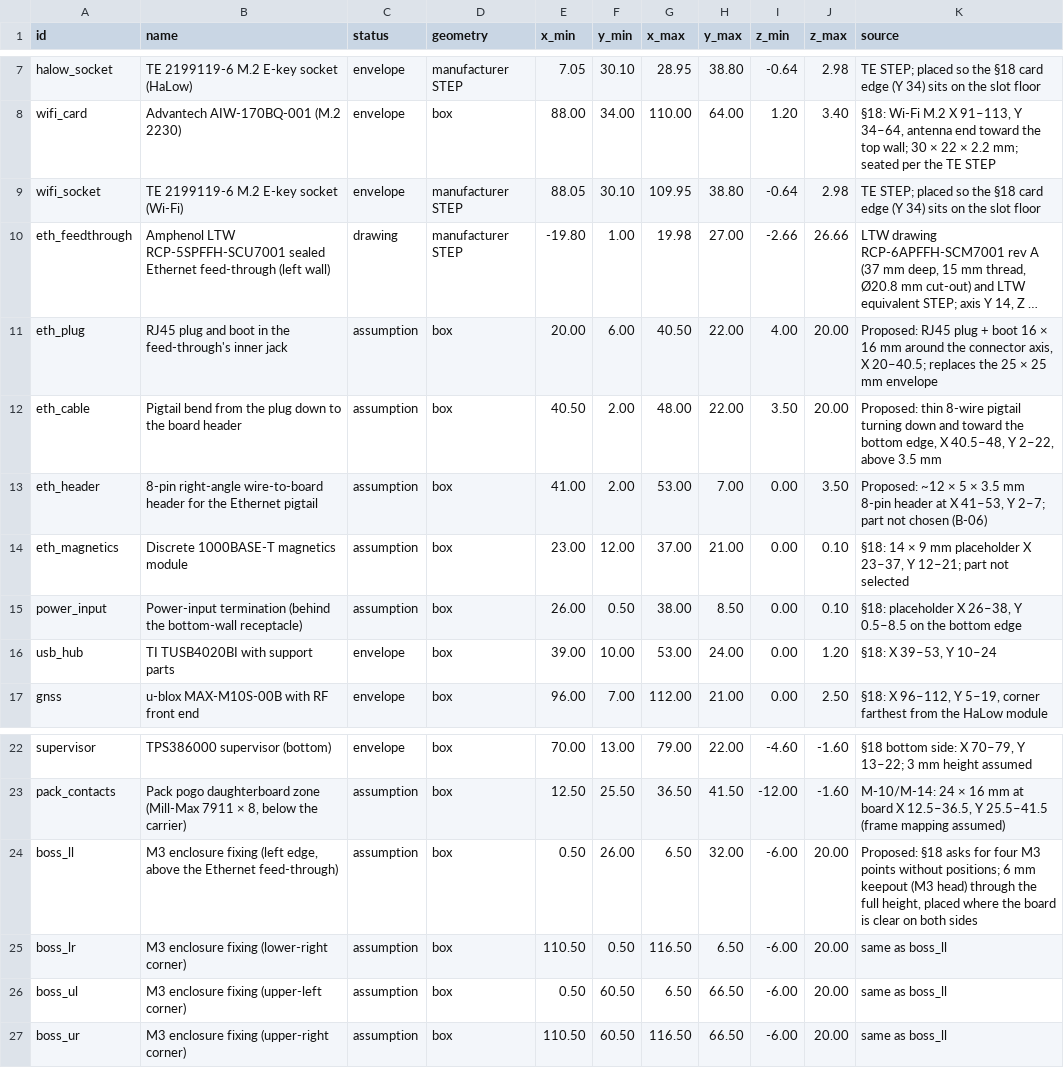
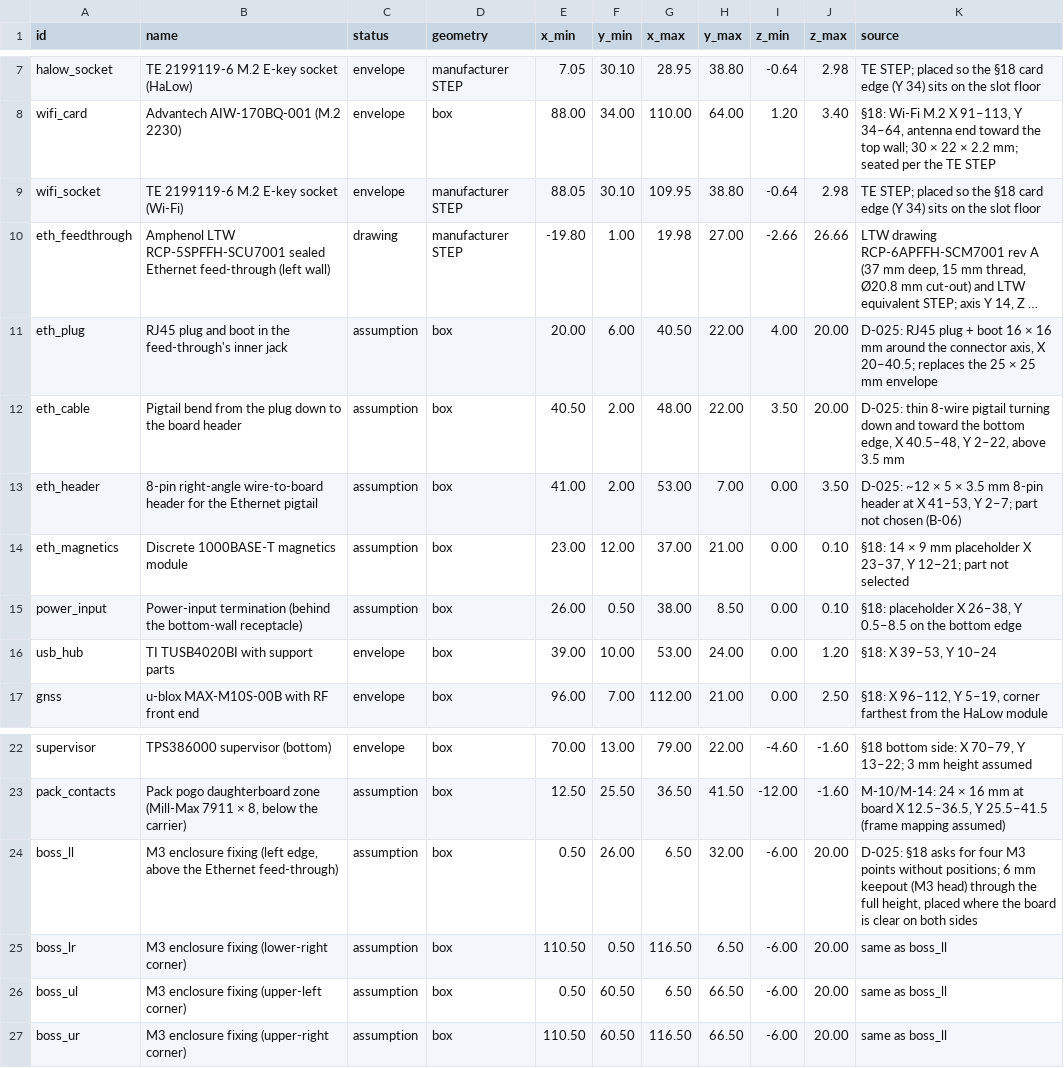
Before and after one commit to ghostnet-labs/firmware, a CSV file: docs/hardware/v1-mechanical/out/coordinates.csv, drawn as a sheet; only a part is shown, gaps mark what is left out; long unchanged cells end in …; the diff names each change by its address in the sheet, - before the commit and + after, or states it on an @@ line.

```diff
--- a/docs/hardware/v1-mechanical/out/coordinates.csv
+++ b/docs/hardware/v1-mechanical/out/coordinates.csv
-K11 (source): Proposed: RJ45 plug…
+K11 (source): D-025: RJ45 plug…
-K12 (source): Proposed: thin 8-wire…
+K12 (source): D-025: thin 8-wire…
-K13 (source): Proposed: ~12 ×…
+K13 (source): D-025: ~12 ×…
-K24 (source): Proposed: §18 asks…
+K24 (source): D-025: §18 asks…
```
Also changed, not shown: 3 other files.
